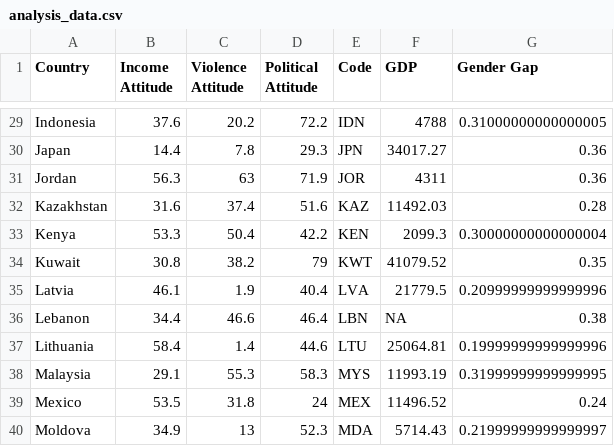
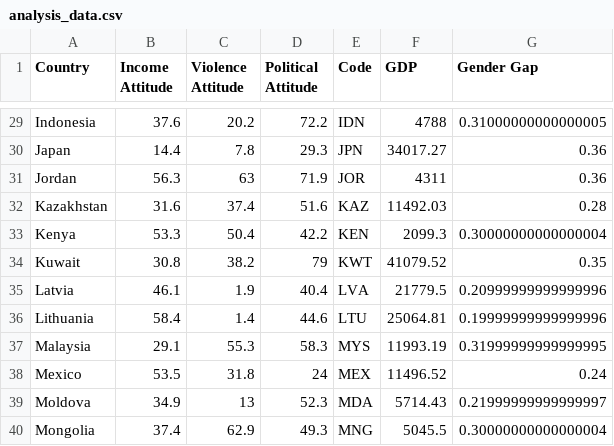
Before and after one commit to alainahu/gender_gap, a CSV file: data/analysis_data/analysis_data.csv, drawn as a sheet; only a part is shown, gaps mark what is left out; the shorter side is filled out with more unchanged rows; the diff names each change by its address in the sheet, - before the commit and + after, or states it on an @@ line.

```diff
--- a/data/analysis_data/analysis_data.csv
+++ b/data/analysis_data/analysis_data.csv
-row 36: Lebanon | 34.4 | 46.6 | 46.4 | LBN | NA | 0.38
```
Also changed, not shown: 8 other files.
